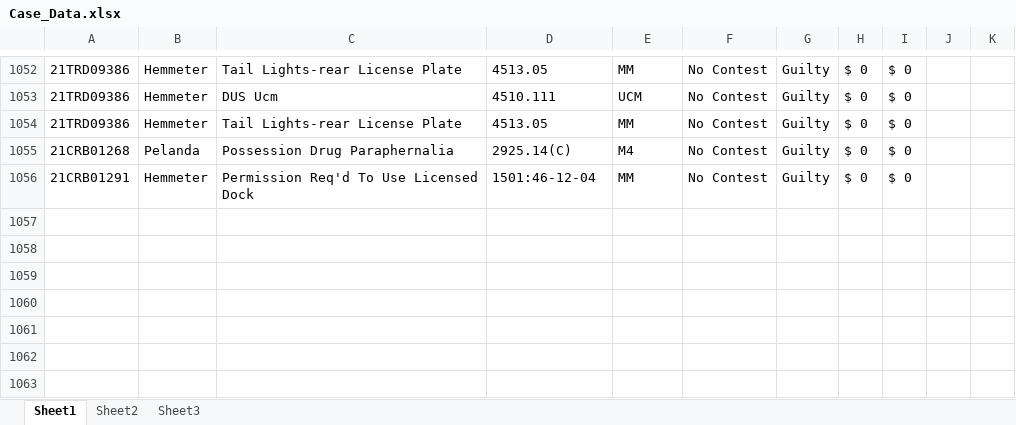
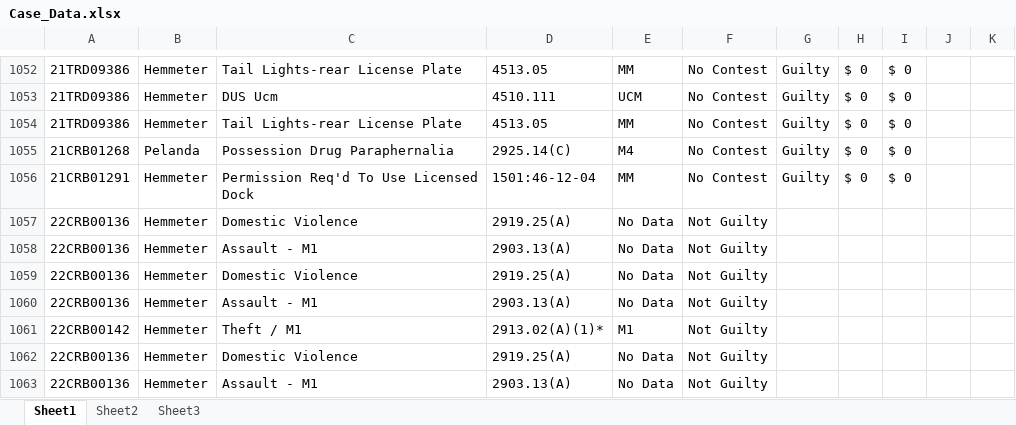
Before and after one commit to HunterProgram22/MuniEntry, an Excel workbook: db/Case_Data.xlsx, sheet Sheet1, drawn as a sheet; only a part is shown, gaps mark what is left out; values as stored, in another font and other column widths than the file's, no borders; the diff names each change by its address in the sheet, - before the commit and + after, or states it on an @@ line.

```diff
--- a/db/Case_Data.xlsx (sheet Sheet1)
+++ b/db/Case_Data.xlsx (sheet Sheet1)
+row 1057: 22CRB00136 | Hemmeter | Domestic Violence | 2919.25(A) | No Data | Not Guilty
+row 1058: 22CRB00136 | Hemmeter | Assault - M1 | 2903.13(A) | No Data | Not Guilty
+row 1059: 22CRB00136 | Hemmeter | Domestic Violence | 2919.25(A) | No Data | Not Guilty
+row 1060: 22CRB00136 | Hemmeter | Assault - M1 | 2903.13(A) | No Data | Not Guilty
+row 1061: 22CRB00142 | Hemmeter | Theft / M1 | 2913.02(A)(1)* | M1 | Not Guilty
+row 1062: 22CRB00136 | Hemmeter | Domestic Violence | 2919.25(A) | No Data | Not Guilty
+row 1063: 22CRB00136 | Hemmeter | Assault - M1 | 2903.13(A) | No Data | Not Guilty
```
Also changed, not shown: 5 other files.
